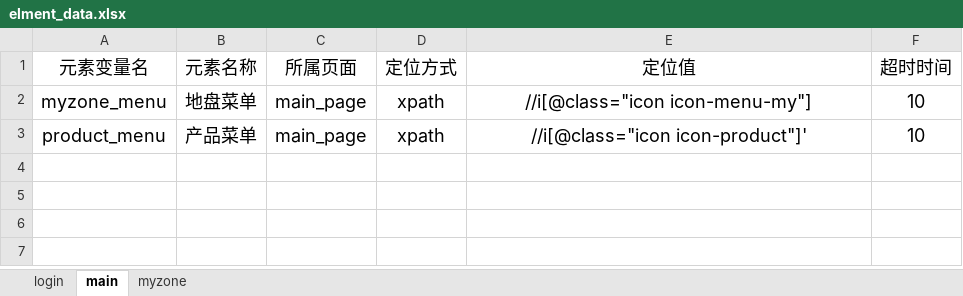
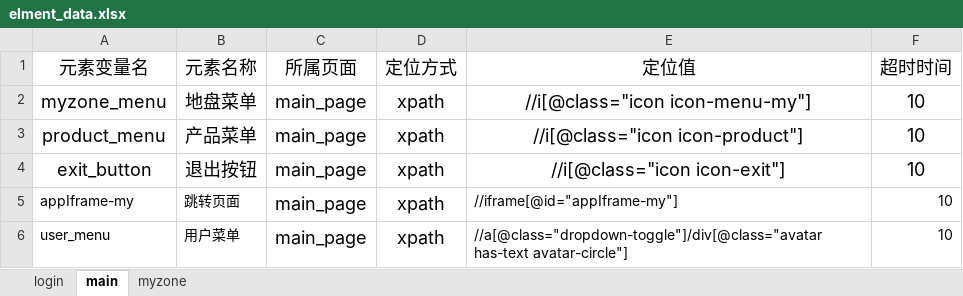
Before and after one commit to yuchengyu1994/PO_UI_Test_Framework, an Excel workbook: element_info_datas/elment_data.xlsx, sheet main, drawn as a sheet; values as stored, in another font and other column widths than the file's, no borders; the diff names each change by its address in the sheet, - before the commit and + after, or states it on an @@ line.

```diff
--- a/element_info_datas/elment_data.xlsx (sheet main)
+++ b/element_info_datas/elment_data.xlsx (sheet main)
-E3 (定位值): //i[@class="icon icon-product"]'
+E3 (定位值): //i[@class="icon icon-product"]
+row 4: exit_button | 退出按钮 | main_page | xpath | //i[@class="icon icon-exit"] | 10
+row 5: appIframe-my | 跳转页面 | main_page | xpath | //iframe[@id="appIframe-my"] | 10
+row 6: user_menu | 用户菜单 | main_page | xpath | //a[@class="dropdown-toggle"]/div[@class="avatar has-text avatar-circle"] | 10
```
Also changed, not shown: 20 other files.
